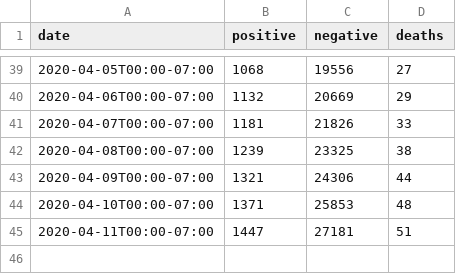
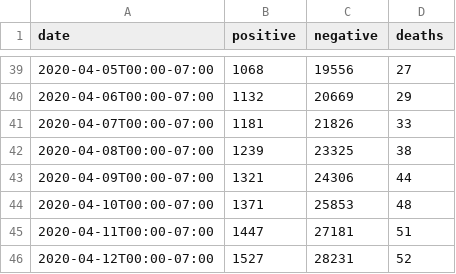
Before and after one commit to mattbaker/oregon-covid, a CSV file: reports.csv, drawn as a sheet; only a part is shown, gaps mark what is left out; the diff names each change by its address in the sheet, - before the commit and + after, or states it on an @@ line.

Commit message:
Update reports.csv

```diff
--- a/reports.csv
+++ b/reports.csv
+row 46: 2020-04-12T00:00-07:00 | 1527 | 28231 | 52
```
